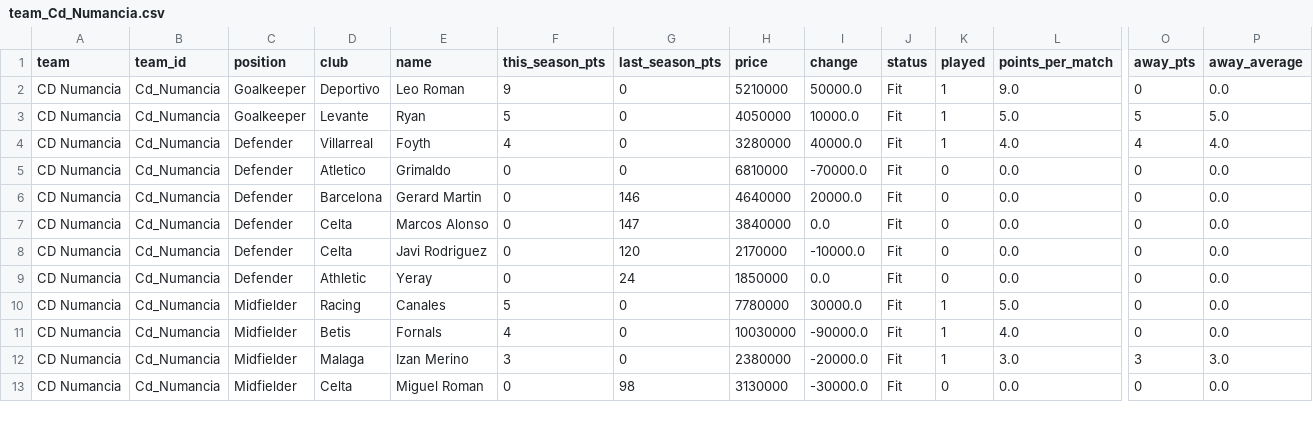
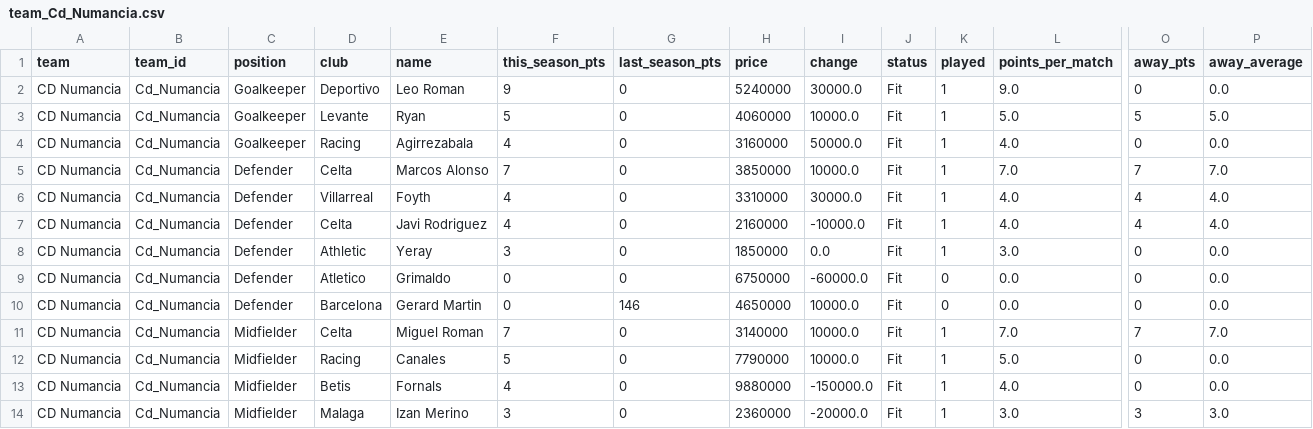
Before and after one commit to nilcrespo/BiwengerBot, a CSV file: csvs/teams/team_Cd_Numancia.csv, drawn as a sheet; only a part is shown, gaps mark what is left out; removed rows and columns are numbered as before the commit, all else as after; rows hold the shown columns only; the diff covers the shown part only; the diff names each change by its address in the sheet, - before the commit and + after, or states it on an @@ line.

```diff
--- a/csvs/teams/team_Cd_Numancia.csv
+++ b/csvs/teams/team_Cd_Numancia.csv
-H2 (price): 5210000
+H2 (price): 5240000
-I2 (change): 50000.0
+I2 (change): 30000.0
-H3 (price): 4050000
+H3 (price): 4060000
+row 4: CD Numancia | Cd_Numancia | Goalkeeper | Racing | Agirrezabala | 4 | 0 | 3160000 | 50000.0 | Fit | 1 | 4.0 | 0 | 0.0
+row 5: CD Numancia | Cd_Numancia | Defender | Celta | Marcos Alonso | 7 | 0 | 3850000 | 10000.0 | Fit | 1 | 7.0 | 7 | 7.0
-H6 (price): 3280000
+H6 (price): 3310000
-I6 (change): 40000.0
+I6 (change): 30000.0
+row 7: CD Numancia | Cd_Numancia | Defender | Celta | Javi Rodriguez | 4 | 0 | 2160000 | -10000.0 | Fit | 1 | 4.0 | 4 | 4.0
+row 8: CD Numancia | Cd_Numancia | Defender | Athletic | Yeray | 3 | 0 | 1850000 | 0.0 | Fit | 1 | 3.0 | 0 | 0.0
-H9 (price): 6810000
+H9 (price): 6750000
-I9 (change): -70000.0
+I9 (change): -60000.0
-H10 (price): 4640000
+H10 (price): 4650000
-I10 (change): 20000.0
+I10 (change): 10000.0
-row 7: CD Numancia | Cd_Numancia | Defender | Celta | Marcos Alonso | 0 | 147 | 3840000 | 0.0 | Fit | 0 | 0.0 | 0 | 0.0
-C11 (position): Defender
+C11 (position): Midfielder
-E11 (name): Javi Rodriguez
+E11 (name): Miguel Roman
-F11 (this_season_pts): 0
+F11 (this_season_pts): 7
-G11 (last_season_pts): 120
+G11 (last_season_pts): 0
-H11 (price): 2170000
+H11 (price): 3140000
-I11 (change): -10000.0
+I11 (change): 10000.0
-K11 (played): 0
+K11 (played): 1
-L11 (points_per_match): 0.0
+L11 (points_per_match): 7.0
-O11 (away_pts): 0
+O11 (away_pts): 7
-P11 (away_average): 0.0
+P11 (away_average): 7.0
-row 9: CD Numancia | Cd_Numancia | Defender | Athletic | Yeray | 0 | 24 | 1850000 | 0.0 | Fit | 0 | 0.0 | 0 | 0.0
-H12 (price): 7780000
+H12 (price): 7790000
-I12 (change): 30000.0
+I12 (change): 10000.0
-H13 (price): 10030000
+H13 (price): 9880000
-I13 (change): -90000.0
+I13 (change): -150000.0
-H14 (price): 2380000
+H14 (price): 2360000
-row 13: CD Numancia | Cd_Numancia | Midfielder | Celta | Miguel Roman | 0 | 98 | 3130000 | -30000.0 | Fit | 0 | 0.0 | 0 | 0.0
```
Also changed, not shown: 24 edited cells elsewhere in this file, csvs/others/league_standings.csv, csvs/teams/team_General_Hansi_Topete.csv, 11 other files.
